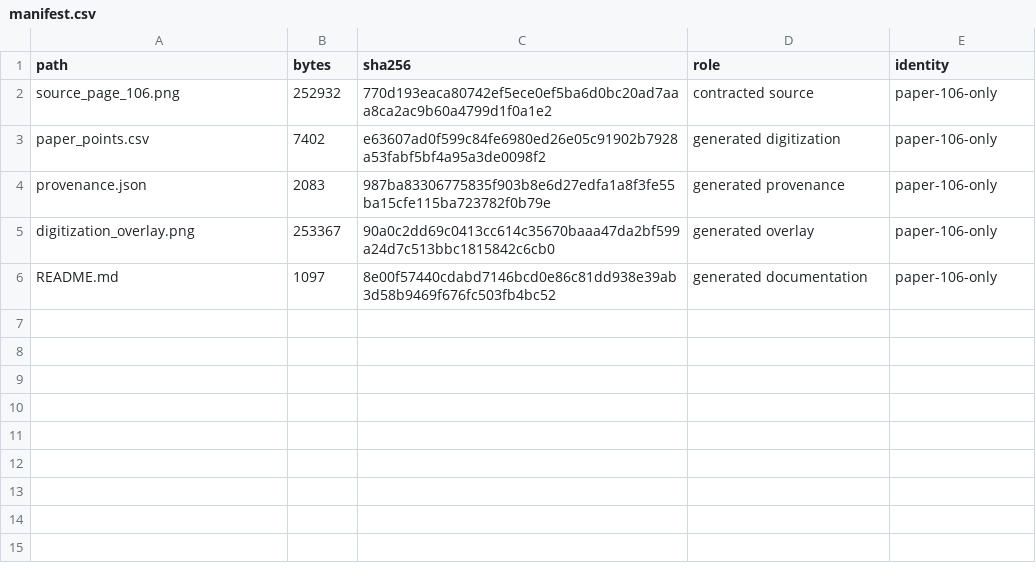
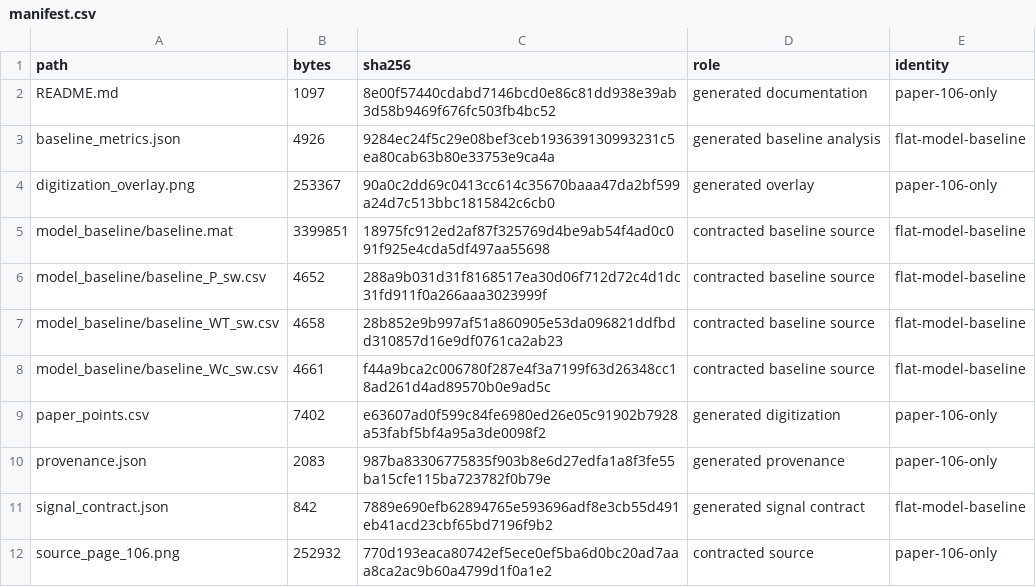
Before and after one commit to n864t9w85g-prog/he-xe-brayton-dynamic-model, a CSV file: data/provenance/steady53/fig5_19/manifest.csv, drawn as a sheet.

```diff
--- a/data/provenance/steady53/fig5_19/manifest.csv
+++ b/data/provenance/steady53/fig5_19/manifest.csv
@@ -1,6 +1,12 @@
 path,bytes,sha256,role,identity
-source_page_106.png,252932,770d193eaca80742ef5ece0ef5ba6d0bc20ad7aaa8ca2ac9b60a4799d1f0a1e2,contracted source,paper-106-only
+README.md,1097,8e00f57440cdabd7146bcd0e86c81dd938e39ab3d58b9469f676fc503fb4bc52,generated documentation,paper-106-only
+baseline_metrics.json,4926,9284ec24f5c29e08bef3ceb193639130993231c5ea80cab63b80e33753e9ca4a,generated baseline analysis,flat-model-baseline
+digitization_overlay.png,253367,90a0c2dd69c0413cc614c35670baaa47da2bf599a24d7c513bbc1815842c6cb0,generated overlay,paper-106-only
+model_baseline/baseline.mat,3399851,18975fc912ed2af87f325769d4be9ab54f4ad0c091f925e4cda5df497aa55698,contracted baseline source,flat-model-baseline
+model_baseline/baseline_P_sw.csv,4652,288a9b031d31f8168517ea30d06f712d72c4d1dc31fd911f0a266aaa3023999f,contracted baseline source,flat-model-baseline
+model_baseline/baseline_WT_sw.csv,4658,28b852e9b997af51a860905e53da096821ddfbdd310857d16e9df0761ca2ab23,contracted baseline source,flat-model-baseline
+model_baseline/baseline_Wc_sw.csv,4661,f44a9bca2c006780f287e4f3a7199f63d26348cc18ad261d4ad89570b0e9ad5c,contracted baseline source,flat-model-baseline
 paper_points.csv,7402,e63607ad0f599c84fe6980ed26e05c91902b7928a53fabf5bf4a95a3de0098f2,generated digitization,paper-106-only
 provenance.json,2083,987ba83306775835f903b8e6d27edfa1a8f3fe55ba15cfe115ba723782f0b79e,generated provenance,paper-106-only
-digitization_overlay.png,253367,90a0c2dd69c0413cc614c35670baaa47da2bf599a24d7c513bbc1815842c6cb0,generated overlay,paper-106-only
-README.md,1097,8e00f57440cdabd7146bcd0e86c81dd938e39ab3d58b9469f676fc503fb4bc52,generated documentation,paper-106-only
+signal_contract.json,842,7889e690efb62894765e593696adf8e3cb55d491eb41acd23cbf65bd7196f9b2,generated signal contract,flat-model-baseline
+source_page_106.png,252932,770d193eaca80742ef5ece0ef5ba6d0bc20ad7aaa8ca2ac9b60a4799d1f0a1e2,contracted source,paper-106-only
```
Also changed, not shown: 10 other files.
